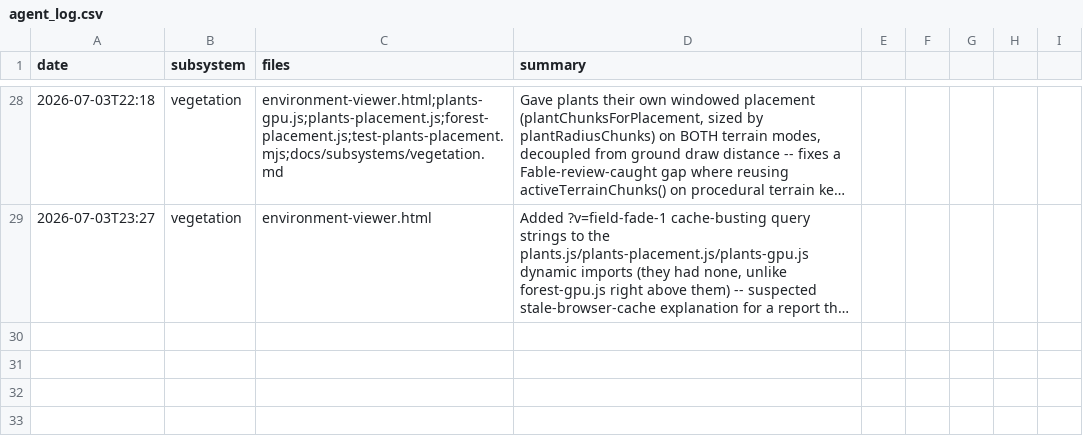
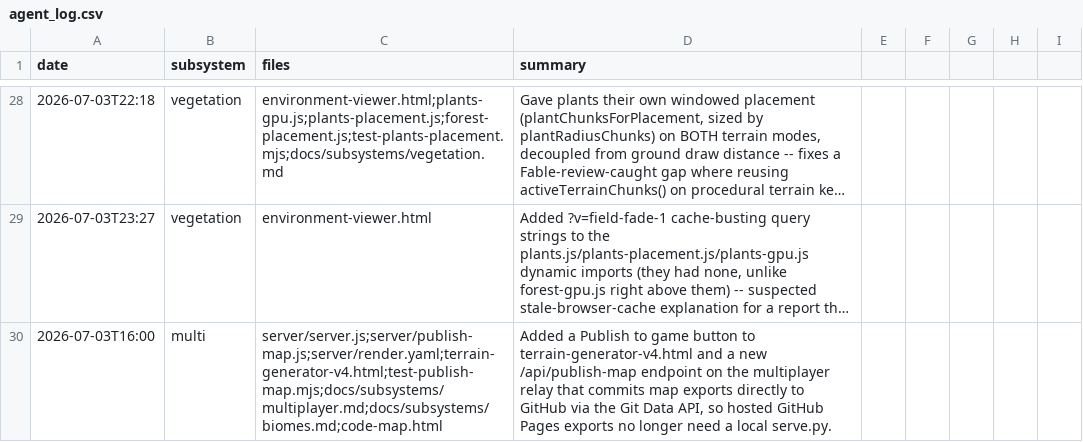
Before and after one commit to msankofa/workshop-webgpu, a CSV file: agent_log.csv, drawn as a sheet; only a part is shown, gaps mark what is left out; long unchanged cells end in …; the diff names each change by its address in the sheet, - before the commit and + after, or states it on an @@ line.

Commit message:
docs(multiplayer): document relay map-publish endpoint and update agent log

```diff
--- a/agent_log.csv
+++ b/agent_log.csv
+row 30: 2026-07-03T16:00 | multi | server/server.js;server/publish-map.js;server/render.yaml;terrain-generator-v4.html;test-publish-map.mjs;docs/subsystems/multiplayer.md;docs/subsystems/biomes.md;code-map.html | Added a Publish to game button to terrain-generator-v4.html and a new /api/publish-map endpoint on the multiplayer relay that commits map exports directly to GitHub via the Git Data API, so hosted GitHub Pages exports no longer need a local serve.py.
```
Also changed, not shown: 3 other files.
